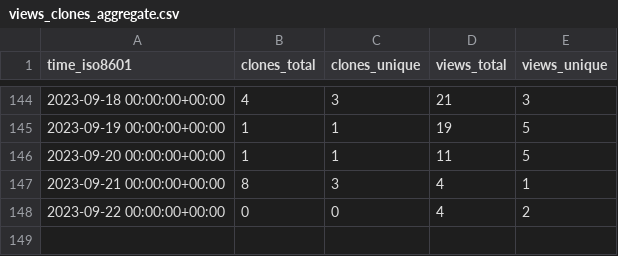
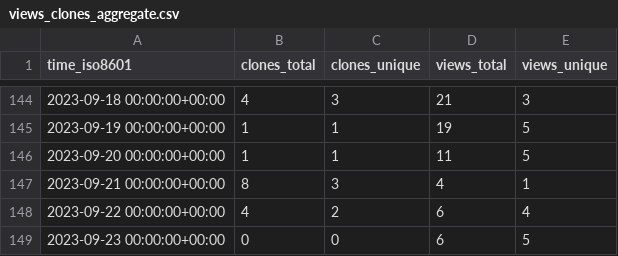
Before and after one commit to ErnakovichLab/dada2_ernakovichlab, a CSV file: ErnakovichLab/dada2_ernakovichlab/ghrs-data/views_clones_aggregate.csv, drawn as a sheet; only a part is shown, gaps mark what is left out.

```diff
--- a/ErnakovichLab/dada2_ernakovichlab/ghrs-data/views_clones_aggregate.csv
+++ b/ErnakovichLab/dada2_ernakovichlab/ghrs-data/views_clones_aggregate.csv
@@ -147,2 +147,3 @@ time_iso8601,clones_total,clones_unique,views_total,views_unique
 2023-09-21 00:00:00+00:00,8,3,4,1
-2023-09-22 00:00:00+00:00,0,0,4,2
+2023-09-22 00:00:00+00:00,4,2,6,4
+2023-09-23 00:00:00+00:00,0,0,6,5
```
Also changed, not shown: 1 other file.
